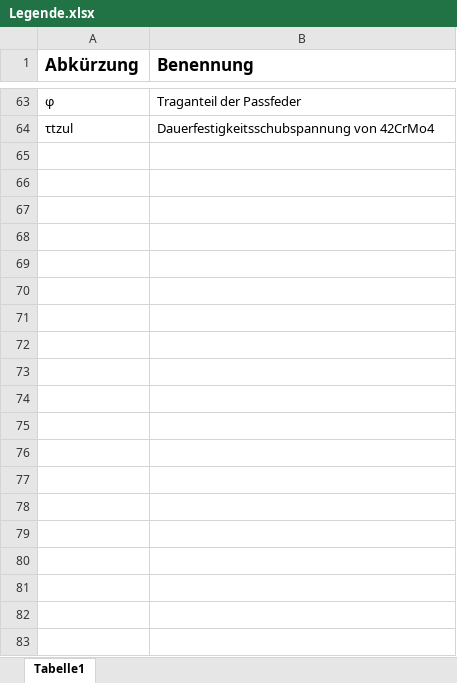
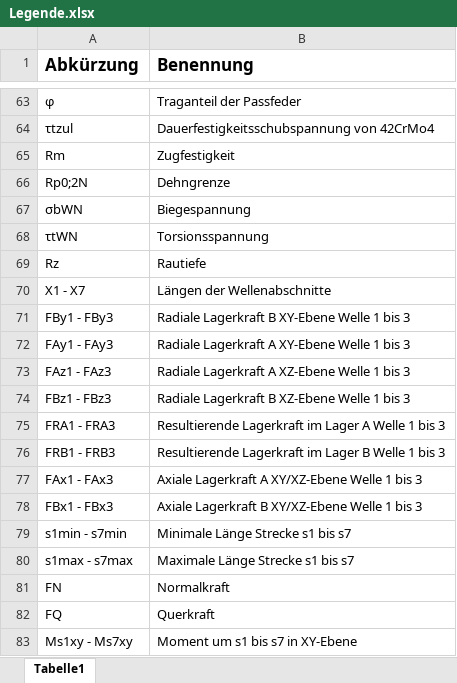
Before and after one commit to Marvin20212/Gruppe9_ME3E, an Excel workbook: Berechnungen/Legende.xlsx, sheet Tabelle1, drawn as a sheet; only a part is shown, gaps mark what is left out; values as stored, in another font and other column widths than the file's, no borders; the diff covers the shown part only; the diff names each change by its address in the sheet, - before the commit and + after, or states it on an @@ line.

Commit message:
Legende etwas erweitert, aber noch nicht vollständig

```diff
--- a/Berechnungen/Legende.xlsx (sheet Tabelle1)
+++ b/Berechnungen/Legende.xlsx (sheet Tabelle1)
+row 65: Rm | Zugfestigkeit
+row 66: Rp0;2N | Dehngrenze
+row 67: σbWN | Biegespannung
+row 68: τtWN | Torsionsspannung
+row 69: Rz | Rautiefe
+row 70: X1 - X7 | Längen der Wellenabschnitte
+row 71: FBy1 - FBy3 | Radiale Lagerkraft B XY-Ebene Welle 1 bis 3
+row 72: FAy1 - FAy3 | Radiale Lagerkraft A XY-Ebene Welle 1 bis 3
+row 73: FAz1 - FAz3 | Radiale Lagerkraft A XZ-Ebene Welle 1 bis 3
+row 74: FBz1 - FBz3 | Radiale Lagerkraft B XZ-Ebene Welle 1 bis 3
+row 75: FRA1 - FRA3 | Resultierende Lagerkraft im Lager A Welle 1 bis 3
+row 76: FRB1 - FRB3 | Resultierende Lagerkraft im Lager B Welle 1 bis 3
+row 77: FAx1 - FAx3 | Axiale Lagerkraft A XY/XZ-Ebene Welle 1 bis 3
+row 78: FBx1 - FBx3 | Axiale Lagerkraft B XY/XZ-Ebene Welle 1 bis 3
+row 79: s1min - s7min | Minimale Länge Strecke s1 bis s7
+row 80: s1max - s7max | Maximale Länge Strecke s1 bis s7
+row 81: FN | Normalkraft
+row 82: FQ | Querkraft
+row 83: Ms1xy - Ms7xy | Moment um s1 bis s7 in XY-Ebene
```
Also changed, not shown: 24 added rows elsewhere in this sheet, 1 other file.
